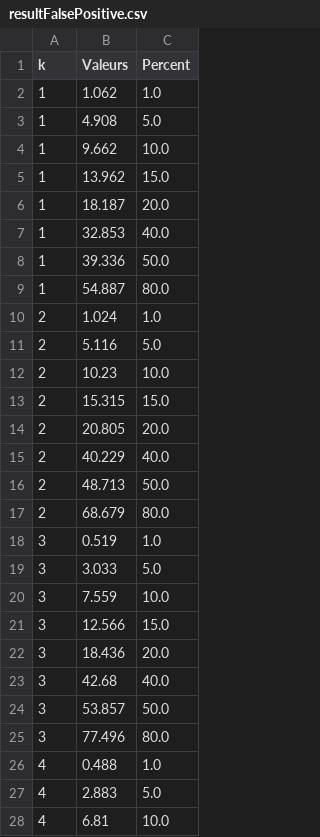
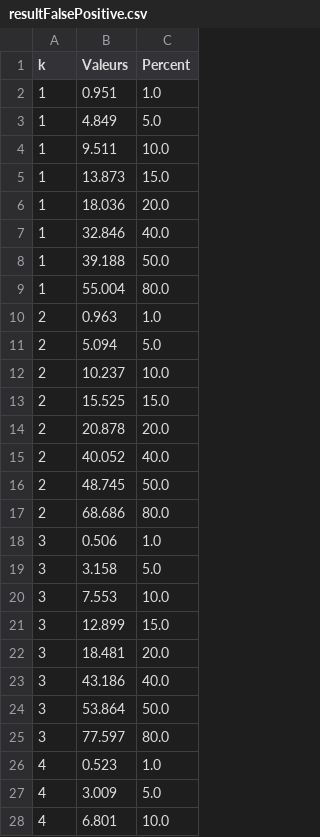
Before and after one commit to CaroleLf/BloomFilter, a CSV file: resultFalsePositive.csv, drawn as a sheet; only a part is shown; the diff covers the shown part only.

```diff
--- a/resultFalsePositive.csv
+++ b/resultFalsePositive.csv
@@ -1,28 +1,28 @@
 k,Valeurs,Percent
-1 , 1.062 , 1.0
-1 , 4.908 , 5.0
-1 , 9.662 , 10.0
-1 , 13.962 , 15.0
-1 , 18.187 , 20.0
-1 , 32.853 , 40.0
-1 , 39.336 , 50.0
-1 , 54.887 , 80.0
-2 , 1.024 , 1.0
-2 , 5.116 , 5.0
-2 , 10.23 , 10.0
-2 , 15.315 , 15.0
-2 , 20.805 , 20.0
-2 , 40.229 , 40.0
-2 , 48.713 , 50.0
-2 , 68.679 , 80.0
-3 , 0.519 , 1.0
-3 , 3.033 , 5.0
-3 , 7.559 , 10.0
-3 , 12.566 , 15.0
-3 , 18.436 , 20.0
-3 , 42.68 , 40.0
-3 , 53.857 , 50.0
-3 , 77.496 , 80.0
-4 , 0.488 , 1.0
-4 , 2.883 , 5.0
-4 , 6.81 , 10.0
+1 , 0.951 , 1.0
+1 , 4.849 , 5.0
+1 , 9.511 , 10.0
+1 , 13.873 , 15.0
+1 , 18.036 , 20.0
+1 , 32.846 , 40.0
+1 , 39.188 , 50.0
+1 , 55.004 , 80.0
+2 , 0.963 , 1.0
+2 , 5.094 , 5.0
+2 , 10.237 , 10.0
+2 , 15.525 , 15.0
+2 , 20.878 , 20.0
+2 , 40.052 , 40.0
+2 , 48.745 , 50.0
+2 , 68.686 , 80.0
+3 , 0.506 , 1.0
+3 , 3.158 , 5.0
+3 , 7.553 , 10.0
+3 , 12.899 , 15.0
+3 , 18.481 , 20.0
+3 , 43.186 , 40.0
+3 , 53.864 , 50.0
+3 , 77.597 , 80.0
+4 , 0.523 , 1.0
+4 , 3.009 , 5.0
+4 , 6.801 , 10.0
```
Also changed, not shown: 13 edited cells elsewhere in this file, resultInsertTime.csv, resultQueryTime.csv, 17 other files.
